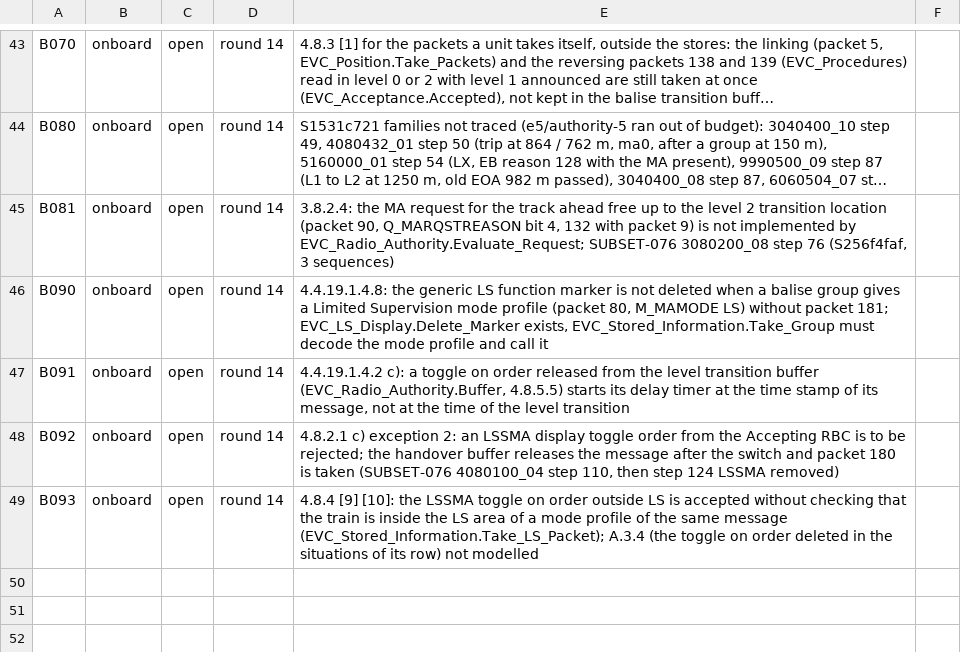
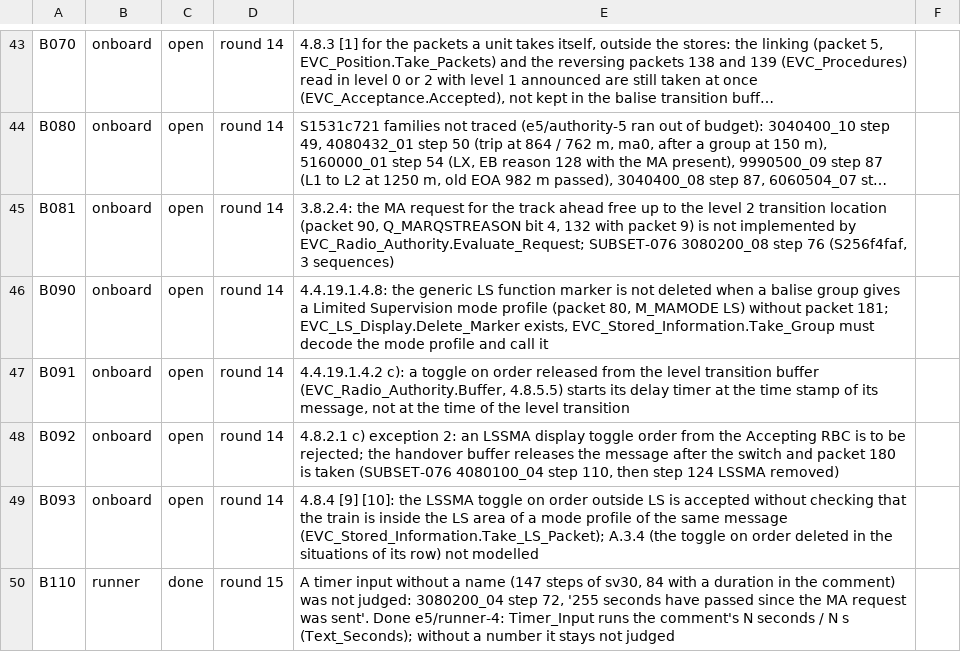
Before and after one commit to milanredele/etcs-dmi, a CSV file: doc/BACKLOG.csv, drawn as a sheet; only a part is shown, gaps mark what is left out; long unchanged cells end in …; the diff names each change by its address in the sheet, - before the commit and + after, or states it on an @@ line.

```diff
--- a/doc/BACKLOG.csv
+++ b/doc/BACKLOG.csv
+row 50: B110 | runner | done | round 15 | A timer input without a name (147 steps of sv30, 84 with a duration in the comment) was not judged: 3080200_04 step 72, '255 seconds have passed since the MA request was sent'. Done e5/runner-4: Timer_Input runs the comment's N seconds / N s (Text_Seconds); without a number it stays not judged
```
Also changed, not shown: 2 other files.
